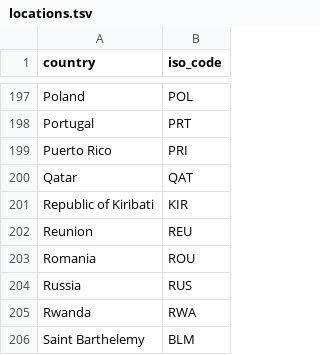
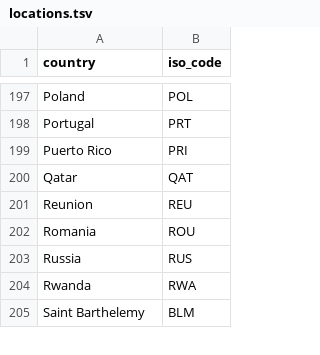
Before and after one commit to seaneff/data-science-basics-2024, a TSV file: extras/create_dataset/inputs/locations.tsv, drawn as a sheet; only a part is shown, gaps mark what is left out.

```diff
--- a/extras/create_dataset/inputs/locations.tsv
+++ b/extras/create_dataset/inputs/locations.tsv
@@ -200,3 +200,2 @@ Puerto Rico	PRI
 Qatar	QAT
-Republic of Kiribati	KIR
 Reunion	REU
```
Also changed, not shown: course-datasets/countries.tsv, 3 other files.
